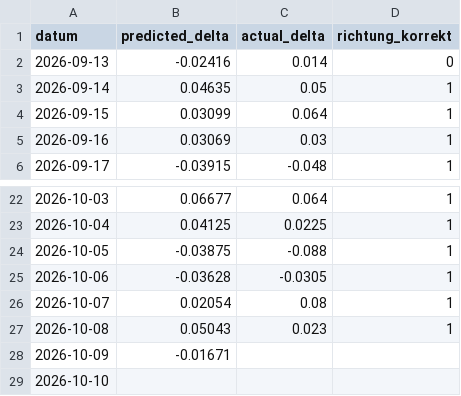
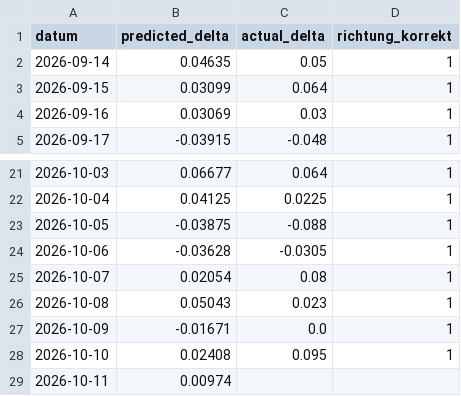
Before and after one commit to felixschrader/dieselpreisprognose, a CSV file: data/ml/prognose_log.csv, drawn as a sheet; only a part is shown, gaps mark what is left out.

```diff
--- a/data/ml/prognose_log.csv
+++ b/data/ml/prognose_log.csv
@@ -1,3 +1,2 @@
 datum,predicted_delta,actual_delta,richtung_korrekt
-2026-09-13,-0.02416,0.014,0
 2026-09-14,0.04635,0.05,1
@@ -27,3 +26,4 @@ datum,predicted_delta,actual_delta,richtung_korrekt
 2026-10-08,0.05043,0.023,1
-2026-10-09,-0.01671,,
-2026-10-10,,,
+2026-10-09,-0.01671,0.0,1
+2026-10-10,0.02408,0.095,1
+2026-10-11,0.00974,,
```
Also changed, not shown: data/brent_futures_intraday_1h.csv, 1 other file.
